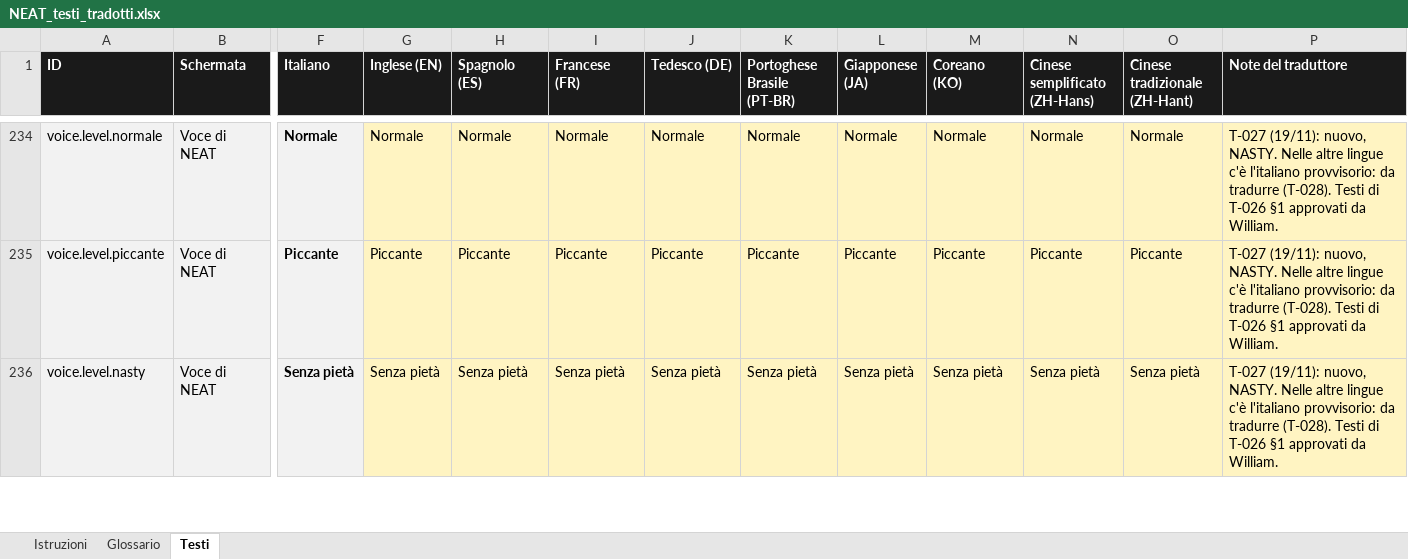
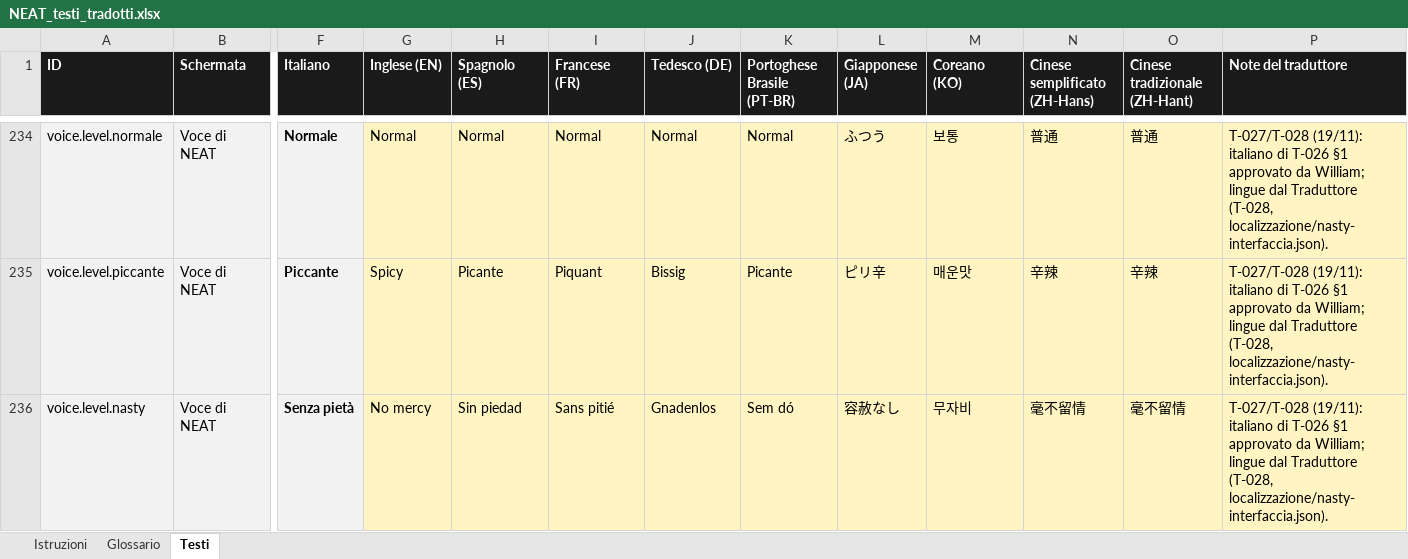
Before and after one commit to castellanza-alt/StepTeller, an Excel workbook: ios/localizzazione/NEAT_testi_tradotti.xlsx, sheet Testi, drawn as a sheet; only a part is shown, gaps mark what is left out; values as stored, in another font and other column widths than the file's, no borders; the diff covers the shown part only; the diff names each change by its address in the sheet, - before the commit and + after, or states it on an @@ line.

```diff
--- a/ios/localizzazione/NEAT_testi_tradotti.xlsx (sheet Testi)
+++ b/ios/localizzazione/NEAT_testi_tradotti.xlsx (sheet Testi)
-G234 (Inglese (EN)): Normale
+G234 (Inglese (EN)): Normal
-H234 (Spagnolo (ES)): Normale
+H234 (Spagnolo (ES)): Normal
-I234 (Francese (FR)): Normale
+I234 (Francese (FR)): Normal
-J234 (Tedesco (DE)): Normale
+J234 (Tedesco (DE)): Normal
-K234 (Portoghese Brasile (PT-BR)): Normale
+K234 (Portoghese Brasile (PT-BR)): Normal
-L234 (Giapponese (JA)): Normale
+L234 (Giapponese (JA)): ふつう
-M234 (Coreano (KO)): Normale
+M234 (Coreano (KO)): 보통
-N234 (Cinese semplificato (ZH-Hans)): Normale
+N234 (Cinese semplificato (ZH-Hans)): 普通
-O234 (Cinese tradizionale (ZH-Hant)): Normale
+O234 (Cinese tradizionale (ZH-Hant)): 普通
-P234:P236 (Note del traduttore): T-027 (19/11): nuovo, NASTY. Nelle altre lingue c'è l'italiano provvisorio: da tradurre (T-028). Testi di T-026 §1 approvati da William.
+P234:P236 (Note del traduttore): T-027/T-028 (19/11): italiano di T-026 §1 approvato da William; lingue dal Traduttore (T-028, localizzazione/nasty-interfaccia.json).
-G235 (Inglese (EN)): Piccante
+G235 (Inglese (EN)): Spicy
-H235 (Spagnolo (ES)): Piccante
+H235 (Spagnolo (ES)): Picante
-I235 (Francese (FR)): Piccante
+I235 (Francese (FR)): Piquant
-J235 (Tedesco (DE)): Piccante
+J235 (Tedesco (DE)): Bissig
-K235 (Portoghese Brasile (PT-BR)): Piccante
+K235 (Portoghese Brasile (PT-BR)): Picante
-L235 (Giapponese (JA)): Piccante
+L235 (Giapponese (JA)): ピリ辛
-M235 (Coreano (KO)): Piccante
+M235 (Coreano (KO)): 매운맛
-N235 (Cinese semplificato (ZH-Hans)): Piccante
+N235 (Cinese semplificato (ZH-Hans)): 辛辣
-O235 (Cinese tradizionale (ZH-Hant)): Piccante
+O235 (Cinese tradizionale (ZH-Hant)): 辛辣
-G236 (Inglese (EN)): Senza pietà
+G236 (Inglese (EN)): No mercy
-H236 (Spagnolo (ES)): Senza pietà
+H236 (Spagnolo (ES)): Sin piedad
-I236 (Francese (FR)): Senza pietà
+I236 (Francese (FR)): Sans pitié
-J236 (Tedesco (DE)): Senza pietà
+J236 (Tedesco (DE)): Gnadenlos
-K236 (Portoghese Brasile (PT-BR)): Senza pietà
+K236 (Portoghese Brasile (PT-BR)): Sem dó
-L236 (Giapponese (JA)): Senza pietà
+L236 (Giapponese (JA)): 容赦なし
-M236 (Coreano (KO)): Senza pietà
+M236 (Coreano (KO)): 무자비
-N236 (Cinese semplificato (ZH-Hans)): Senza pietà
+N236 (Cinese semplificato (ZH-Hans)): 毫不留情
-O236 (Cinese tradizionale (ZH-Hant)): Senza pietà
+O236 (Cinese tradizionale (ZH-Hant)): 毫不留情
```
Also changed, not shown: 110 edited cells elsewhere in this sheet, 33 other files.
